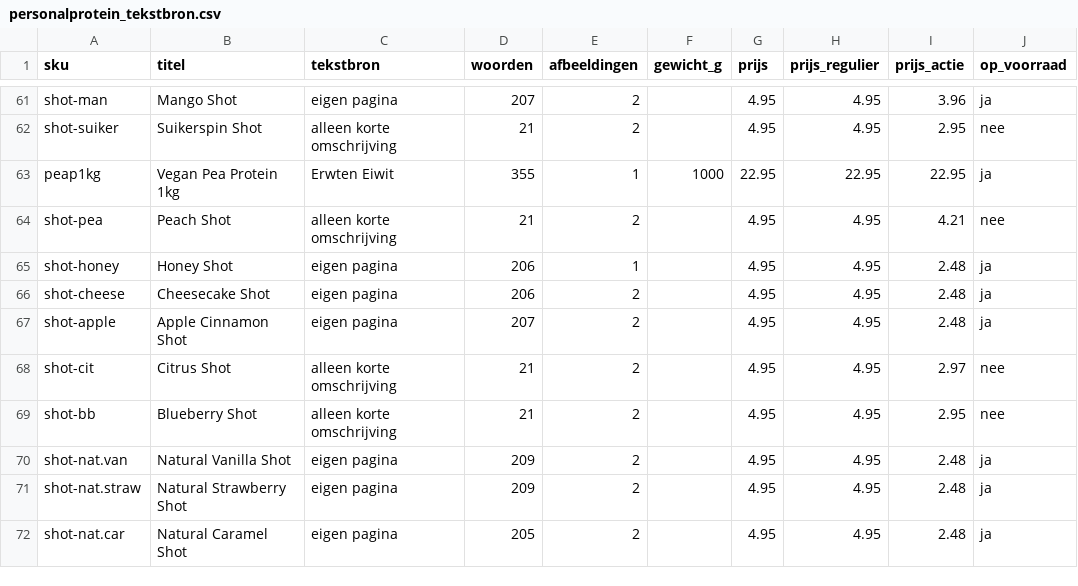
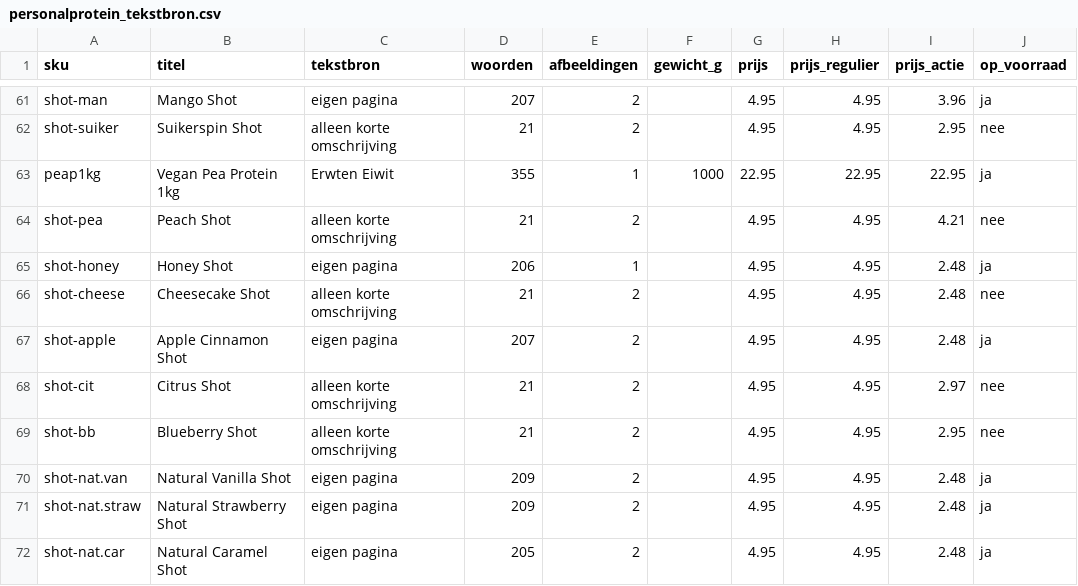
Before and after one commit to Maximillian-creator/personalprotein-feed, a CSV file: personalprotein_tekstbron.csv, drawn as a sheet; only a part is shown, gaps mark what is left out.

```diff
--- a/personalprotein_tekstbron.csv
+++ b/personalprotein_tekstbron.csv
@@ -65,3 +65,3 @@ shot-pea,Peach Shot,alleen korte omschrijving,21,2,,4.95,4.95,4.21,nee
 shot-honey,Honey Shot,eigen pagina,206,1,,4.95,4.95,2.48,ja
-shot-cheese,Cheesecake Shot,eigen pagina,206,2,,4.95,4.95,2.48,ja
+shot-cheese,Cheesecake Shot,alleen korte omschrijving,21,2,,4.95,4.95,2.48,nee
 shot-apple,Apple Cinnamon Shot,eigen pagina,207,2,,4.95,4.95,2.48,ja
```
Also changed, not shown: 1 other file.
